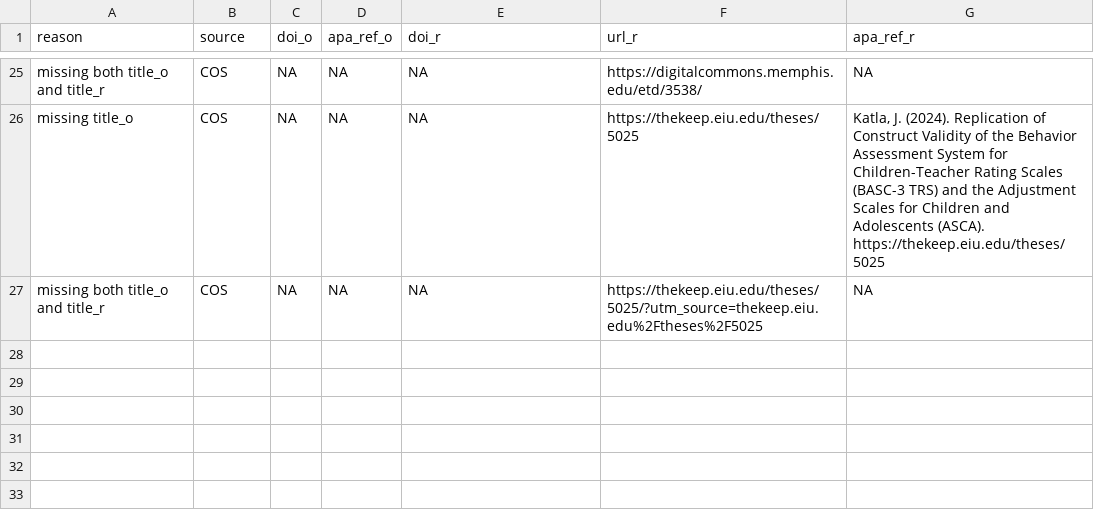
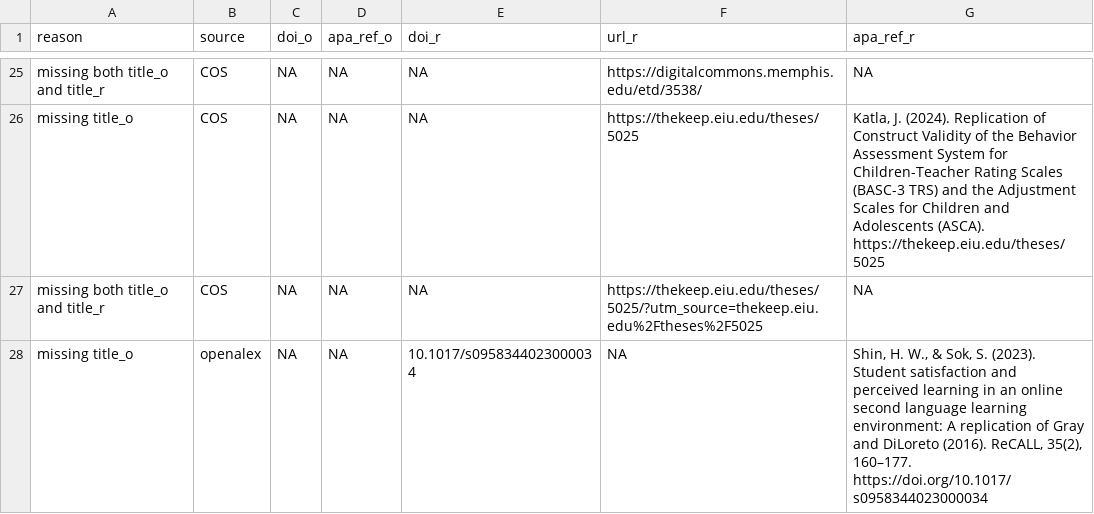
Before and after one commit to forrtproject/FReD-data, a CSV file: output/flora_export_log.csv, drawn as a sheet; only a part is shown, gaps mark what is left out.

```diff
--- a/output/flora_export_log.csv
+++ b/output/flora_export_log.csv
@@ -27 +27,2 @@
 "missing both title_o and title_r","COS",NA,NA,NA,"https://thekeep.eiu.edu/theses/5025/?utm_source=thekeep.eiu.edu%2Ftheses%2F5025",NA
+"missing title_o","openalex",NA,NA,"10.1017/s0958344023000034",NA,"Shin, H. W., & Sok, S. (2023). Student satisfaction and perceived learning in an online second language learning environment: A replication of Gray and DiLoreto (2016). ReCALL, 35(2), 160–177. https://doi.org/10.1017/s0958344023000034"
```
Also changed, not shown: cache/openalex_keywords_language.csv, cache/unpaywall_oa.csv, 5 other files.
